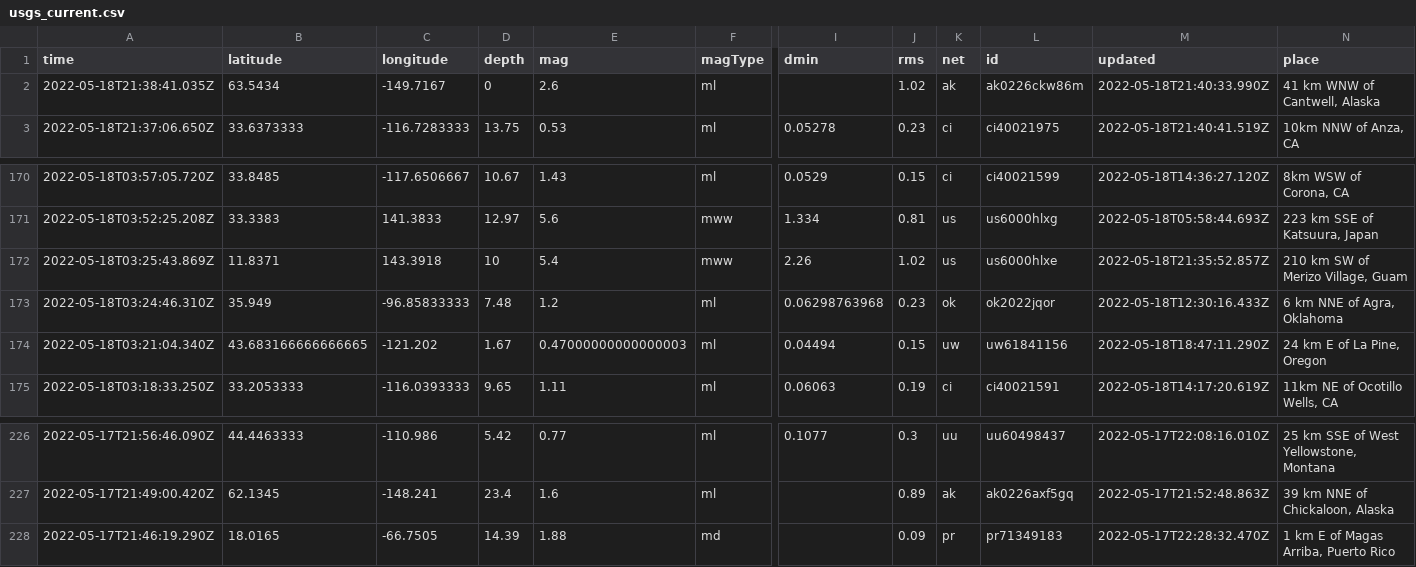
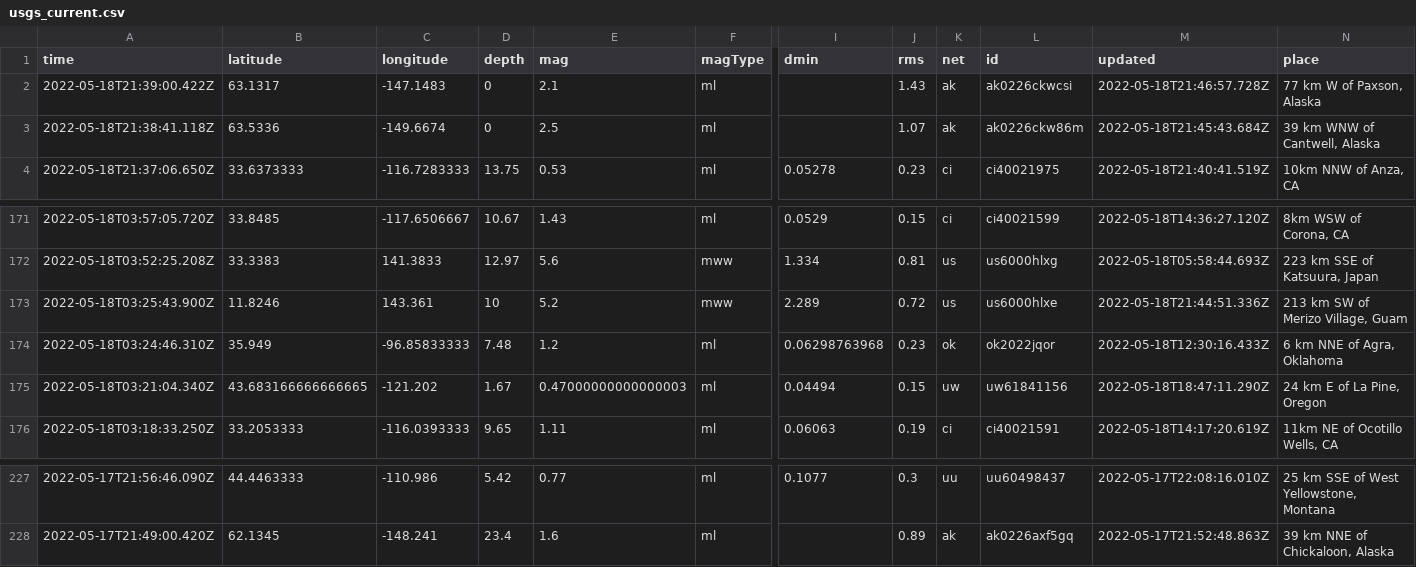
Before and after one commit to AnjDelgado/my-data-robot, a CSV file: usgs_current.csv, drawn as a sheet; only a part is shown, gaps mark what is left out; removed rows and columns are numbered as before the commit, all else as after; rows hold the shown columns only; the diff names each change by its address in the sheet, - before the commit and + after, or states it on an @@ line.

```diff
--- a/usgs_current.csv
+++ b/usgs_current.csv
+row 2: 2022-05-18T21:39:00.422Z | 63.1317 | -147.1483 | 0 | 2.1 | ml |  | 1.43 | ak | ak0226ckwcsi | 2022-05-18T21:46:57.728Z | 77 km W of Paxson, Alaska
-A3 (time): 2022-05-18T21:38:41.035Z
+A3 (time): 2022-05-18T21:38:41.118Z
-B3 (latitude): 63.5434
+B3 (latitude): 63.5336
-C3 (longitude): -149.7167
+C3 (longitude): -149.6674
-E3 (mag): 2.6
+E3 (mag): 2.5
-J3 (rms): 1.02
+J3 (rms): 1.07
-M3 (updated): 2022-05-18T21:40:33.990Z
+M3 (updated): 2022-05-18T21:45:43.684Z
-N3 (place): 41 km WNW of Cantwell, Alaska
+N3 (place): 39 km WNW of Cantwell, Alaska
-row 172: 2022-05-18T03:25:43.869Z | 11.8371 | 143.3918 | 10 | 5.4 | mww | 2.26 | 1.02 | us | us6000hlxe | 2022-05-18T21:35:52.857Z | 210 km SW of Merizo Village, Guam
+row 173: 2022-05-18T03:25:43.900Z | 11.8246 | 143.361 | 10 | 5.2 | mww | 2.289 | 0.72 | us | us6000hlxe | 2022-05-18T21:44:51.336Z | 213 km SW of Merizo Village, Guam
-row 228: 2022-05-17T21:46:19.290Z | 18.0165 | -66.7505 | 14.39 | 1.88 | md |  | 0.09 | pr | pr71349183 | 2022-05-17T22:28:32.470Z | 1 km E of Magas Arriba, Puerto Rico
```
